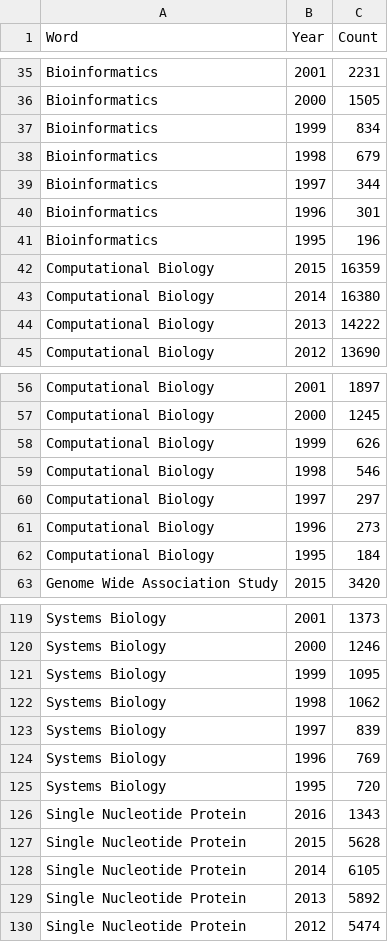
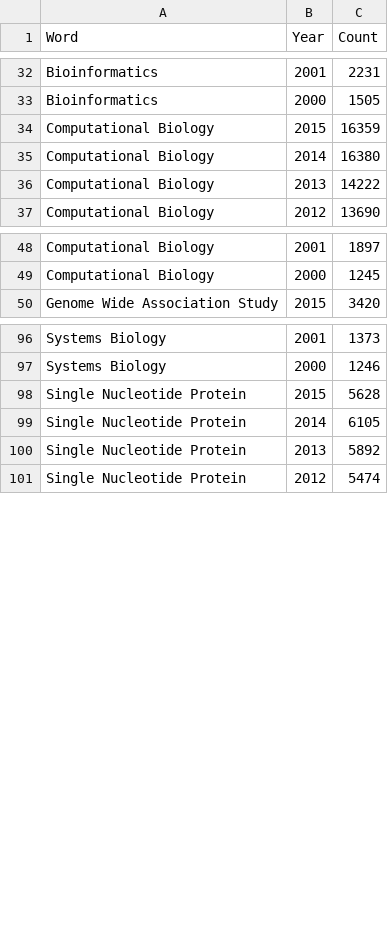
Before and after one commit to zero3smart/arrays_mean, a CSV file: app/datasources/resources/Keyword_Frequency_Data_20160907_v2_rm - Sheet1.csv (was app/datasources/resources/ISB_Keyword_Frequency_Data.csv), drawn as a sheet; only a part is shown, gaps mark what is left out; the diff covers the shown part only.

```diff
--- a/app/datasources/resources/ISB_Keyword_Frequency_Data.csv
+++ b/app/datasources/resources/Keyword_Frequency_Data_20160907_v2_rm - Sheet1.csv
@@ -36,7 +33,2 @@ Bioinformatics,2001,2231
 Bioinformatics,2000,1505
-Bioinformatics,1999,834
-Bioinformatics,1998,679
-Bioinformatics,1997,344
-Bioinformatics,1996,301
-Bioinformatics,1995,196
 Computational Biology,2015,16359
@@ -57,7 +49,2 @@ Computational Biology,2001,1897
 Computational Biology,2000,1245
-Computational Biology,1999,626
-Computational Biology,1998,546
-Computational Biology,1997,297
-Computational Biology,1996,273
-Computational Biology,1995,184
 Genome Wide Association Study,2015,3420
@@ -120,8 +97,2 @@ Systems Biology,2001,1373
 Systems Biology,2000,1246
-Systems Biology,1999,1095
-Systems Biology,1998,1062
-Systems Biology,1997,839
-Systems Biology,1996,769
-Systems Biology,1995,720
-Single Nucleotide Protein,2016,1343
 Single Nucleotide Protein,2015,5628
```
Also changed, not shown: 47 removed rows elsewhere in this file, 4 other files.
